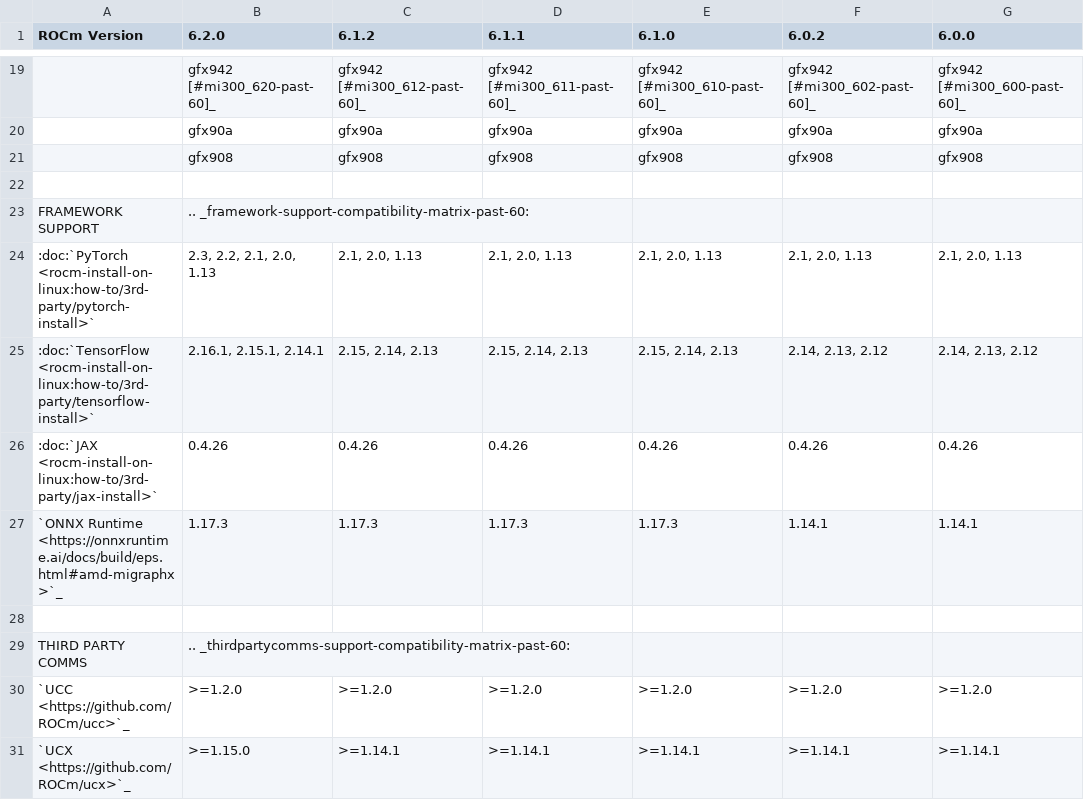
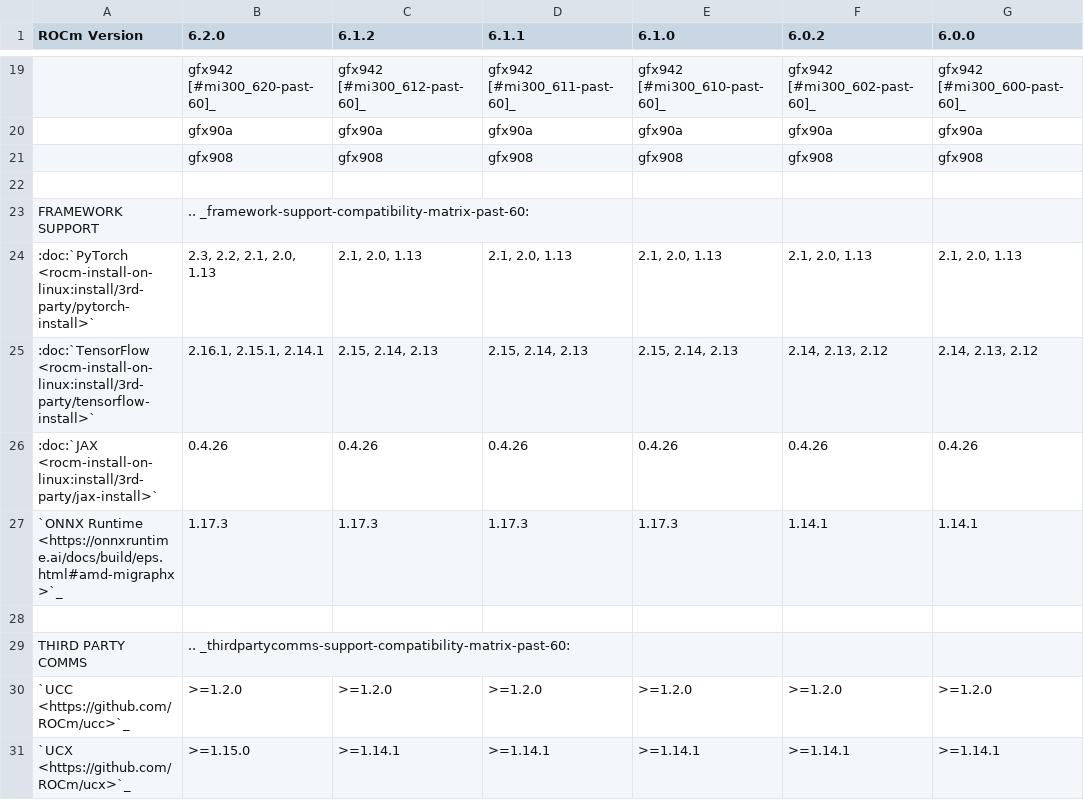
Before and after one commit to richardokonicha/ROCm, a CSV file: docs/data/reference/compatibility-matrix-historical-6.0.csv, drawn as a sheet; only a part is shown, gaps mark what is left out.

Commit message:
Fix links in historical compatibility matrix and broken OpenMP link (#3592)
* fix framework intersphinx links in historical matrix

* fix OpenMP link

```diff
--- a/docs/data/reference/compatibility-matrix-historical-6.0.csv
+++ b/docs/data/reference/compatibility-matrix-historical-6.0.csv
@@ -23,5 +23,5 @@ ROCm Version,6.2.0, 6.1.2, 6.1.1, 6.1.0, 6.0.2, 6.0.0
       FRAMEWORK SUPPORT,".. _framework-support-compatibility-matrix-past-60:",,,,,
-      :doc:`PyTorch <rocm-install-on-linux:how-to/3rd-party/pytorch-install>`,"2.3, 2.2, 2.1, 2.0, 1.13","2.1, 2.0, 1.13","2.1, 2.0, 1.13","2.1, 2.0, 1.13","2.1, 2.0, 1.13","2.1, 2.0, 1.13"
-      :doc:`TensorFlow <rocm-install-on-linux:how-to/3rd-party/tensorflow-install>`,"2.16.1, 2.15.1, 2.14.1","2.15, 2.14, 2.13","2.15, 2.14, 2.13","2.15, 2.14, 2.13","2.14, 2.13, 2.12","2.14, 2.13, 2.12"
-      :doc:`JAX <rocm-install-on-linux:how-to/3rd-party/jax-install>`,0.4.26,0.4.26,0.4.26,0.4.26,0.4.26,0.4.26
+      :doc:`PyTorch <rocm-install-on-linux:install/3rd-party/pytorch-install>`,"2.3, 2.2, 2.1, 2.0, 1.13","2.1, 2.0, 1.13","2.1, 2.0, 1.13","2.1, 2.0, 1.13","2.1, 2.0, 1.13","2.1, 2.0, 1.13"
+      :doc:`TensorFlow <rocm-install-on-linux:install/3rd-party/tensorflow-install>`,"2.16.1, 2.15.1, 2.14.1","2.15, 2.14, 2.13","2.15, 2.14, 2.13","2.15, 2.14, 2.13","2.14, 2.13, 2.12","2.14, 2.13, 2.12"
+      :doc:`JAX <rocm-install-on-linux:install/3rd-party/jax-install>`,0.4.26,0.4.26,0.4.26,0.4.26,0.4.26,0.4.26
       `ONNX Runtime <https://onnxruntime.ai/docs/build/eps.html#amd-migraphx>`_,1.17.3,1.17.3,1.17.3,1.17.3,1.14.1,1.14.1
```
Also changed, not shown: 1 other file.
